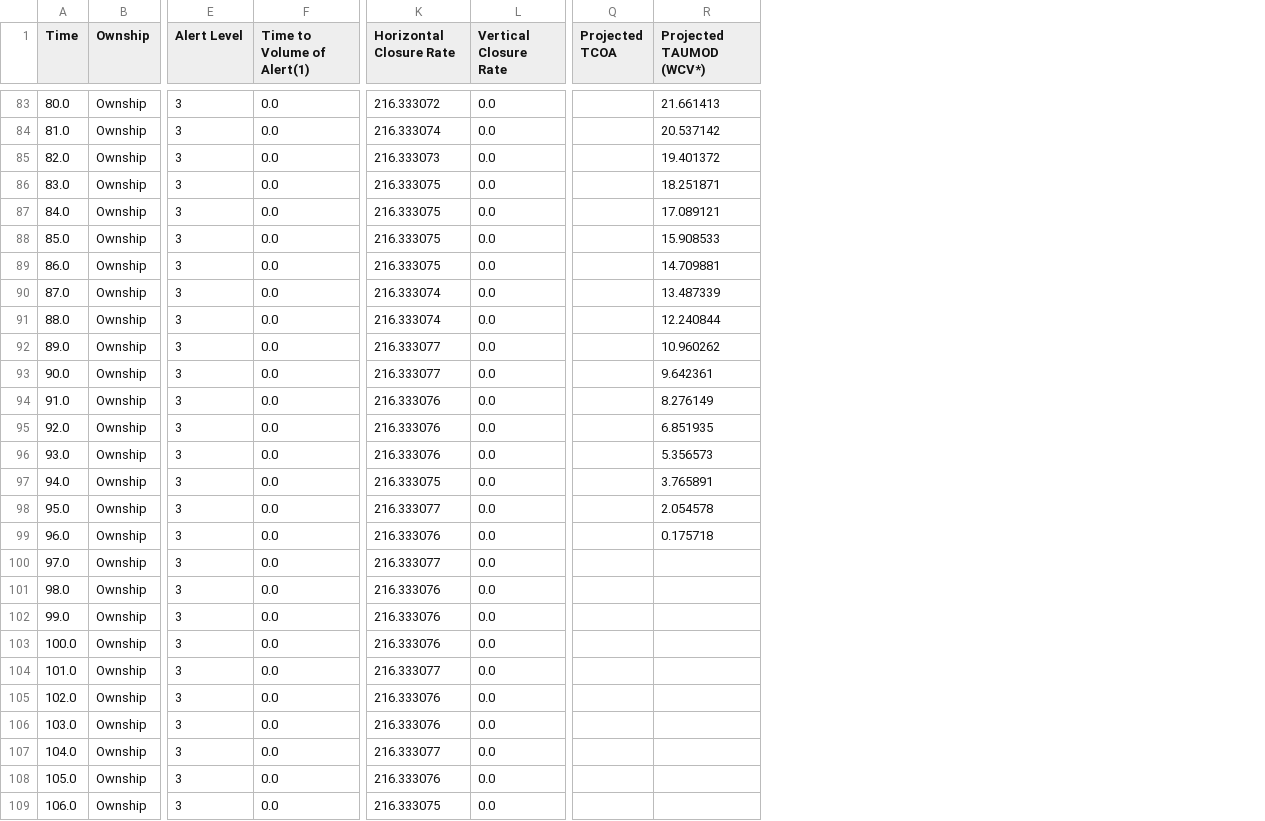
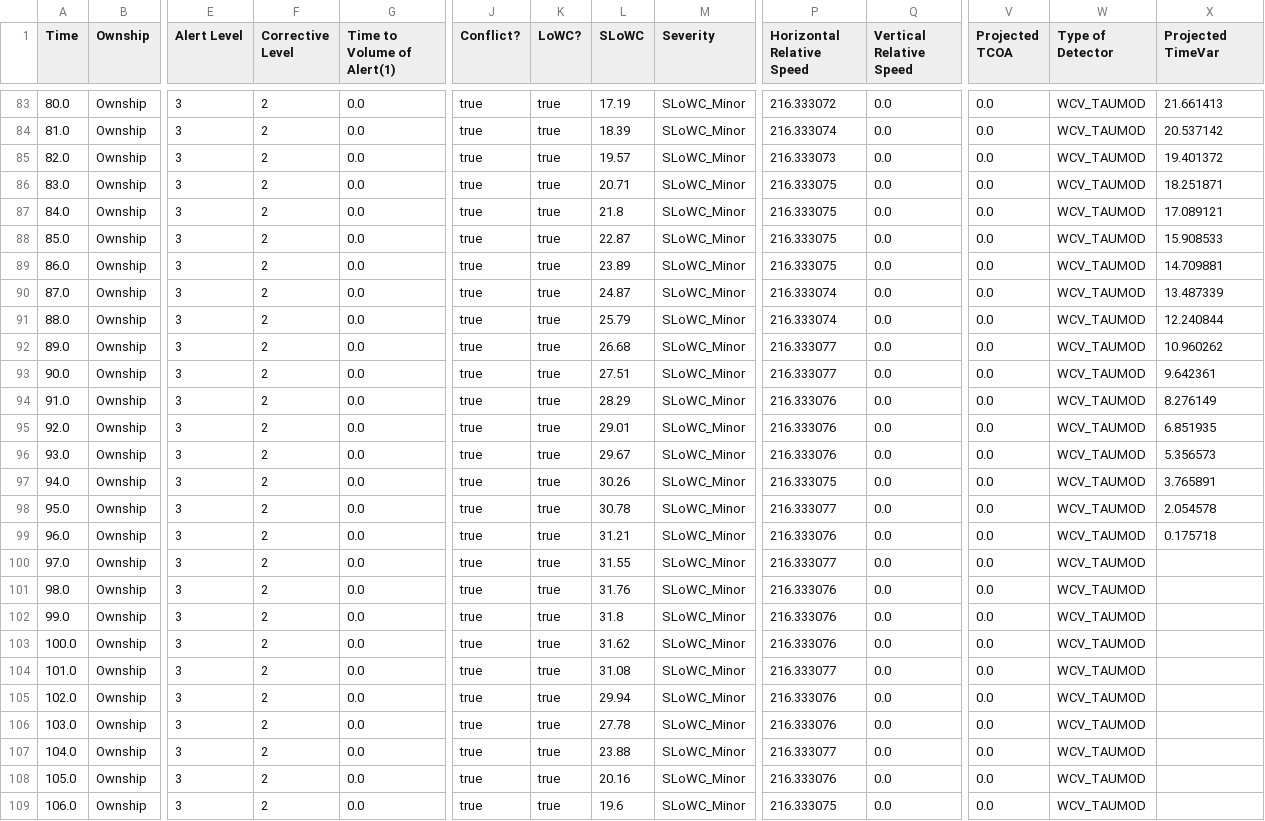
Before and after one commit to nasa/daidalus, a CSV file: Regression/gold/v2.0.4a/DO_365B_no_SUM/C1_0_120.csv, drawn as a sheet; only a part is shown, gaps mark what is left out; addresses are those after the commit; the diff covers the shown part only; the diff names each change by its address in the sheet, - before the commit and + after, or states it on an @@ line.

```diff
--- a/Regression/gold/v2.0.4a/DO_365B_no_SUM/C1_0_120.csv
+++ b/Regression/gold/v2.0.4a/DO_365B_no_SUM/C1_0_120.csv
+column F (Corrective Level), rows 83-109: all 2
+column J (Conflict?), rows 83-109: all true
+column K (LoWC?), rows 83-109: all true
+column L (SLoWC), rows 83-109: 17.19 | 18.39 | 19.57 | 20.71 | 21.8 | 22.87 | 23.89 | 24.87 | 25.79 | 26.68 | 27.51 | 28.29 | 29.01 | 29.67 | 30.26 | 30.78 | 31.21 | 31.55 | 31.76 | 31.8 | 31.62 | 31.08 | 29.94 | 27.78 | 23.88 | 20.16 | 19.6
+column M (Severity), rows 83-109: all SLoWC_Minor
+column W (Type of Detector), rows 83-109: all WCV_TAUMOD
-P1: Horizontal Closure Rate
+P1: Horizontal Relative Speed
-Q1: Vertical Closure Rate
+Q1: Vertical Relative Speed
-X1: Projected TAUMOD (WCV*)
+X1: Projected TimeVar
-V83:V109 (Projected TCOA): (empty)
+V83:V109 (Projected TCOA): 0.0
```
Also changed, not shown: 94 edited cells elsewhere in this file, Regression/gold/v2.0.4a/DO_365B_no_SUM/C1_0_120_W.csv, Regression/gold/v2.0.4a/DO_365B_no_SUM/H0_0_120a.csv, 17 other files.
